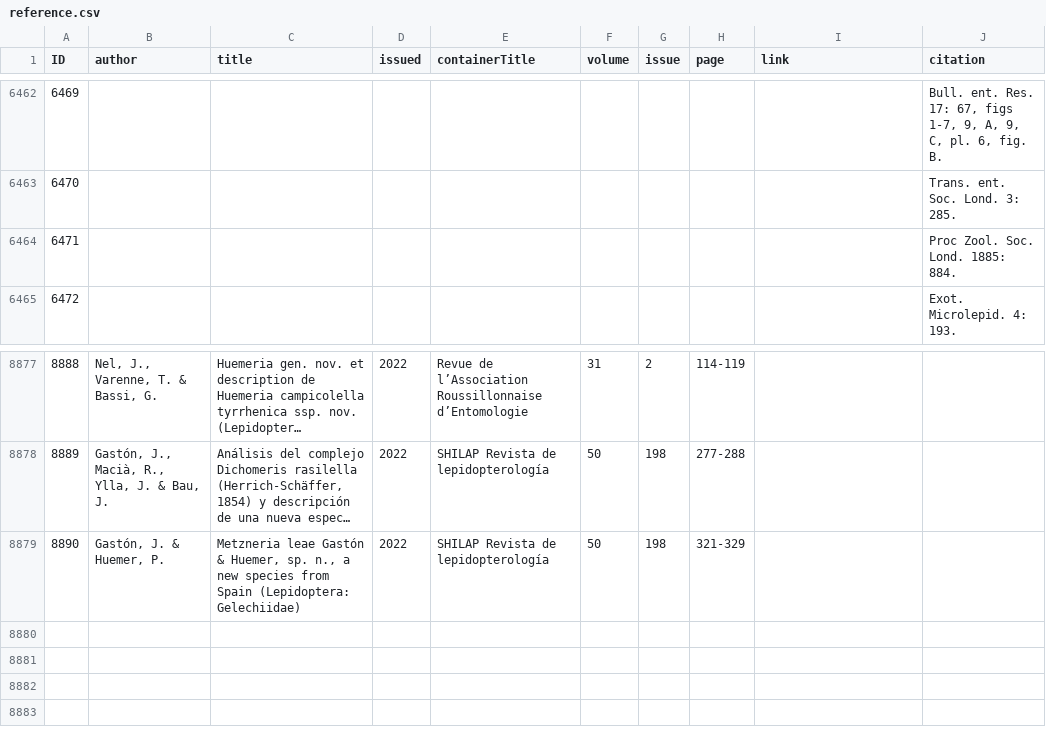
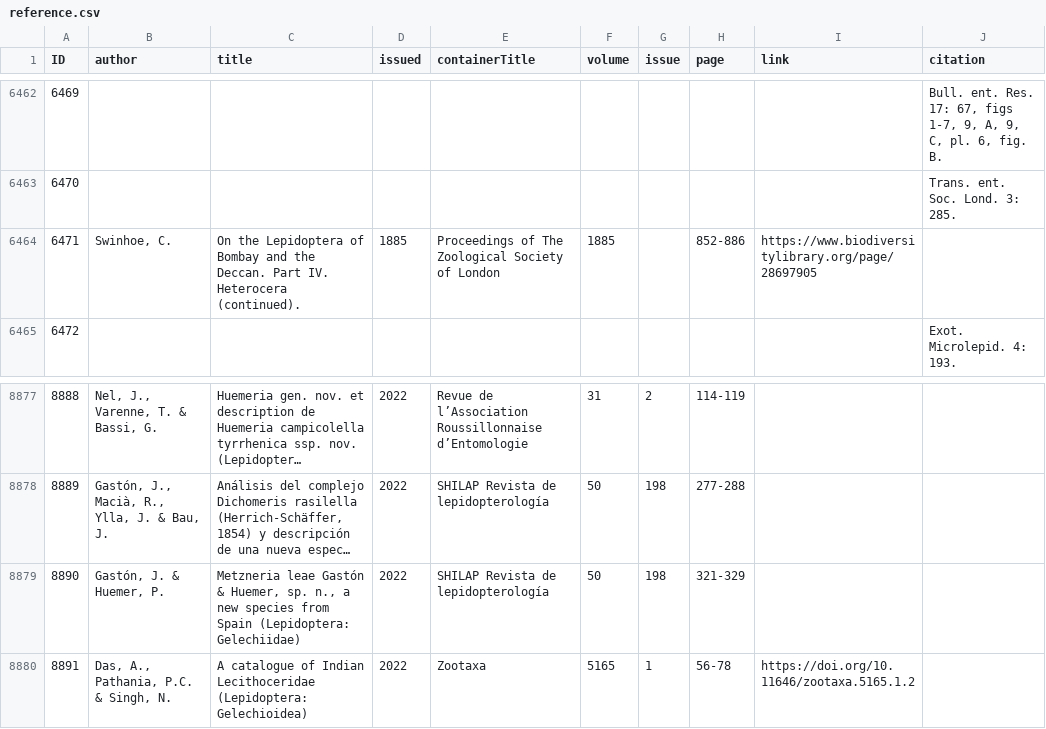
Before and after one commit to dhobern/Gelechiidae, a CSV file: coldp/data/reference.csv, drawn as a sheet; only a part is shown, gaps mark what is left out; long unchanged cells end in ….

```diff
--- a/coldp/data/reference.csv
+++ b/coldp/data/reference.csv
@@ -6463,3 +6463,3 @@ ID,author,title,issued,containerTitle,volume,issue,page,link,citation
 6470,,,,,,,,,Trans. ent. Soc. Lond. 3: 285.
-6471,,,,,,,,,Proc Zool. Soc. Lond. 1885: 884.
+6471,"Swinhoe, C.",On the Lepidoptera of Bombay and the Deccan. Part IV. Heterocera (continued).,1885,Proceedings of The Zoological Society of London,1885,,852-886,https://www.biodiversitylibrary.org/page/28697905,
 6472,,,,,,,,,Exot. Microlepid. 4: 193.
@@ -8879 +8879,2 @@ ID,author,title,issued,containerTitle,volume,issue,page,link,citation
 8890,"Gastón, J. & Huemer, P.","Metzneria leae Gastón & Huemer, sp. n., a new species from Spain (Lepidoptera: Gelechiidae)",2022,SHILAP Revista de lepidopterología,50,198,321-329,,
+8891,"Das, A., Pathania, P.C. & Singh, N.",A catalogue of Indian Lecithoceridae (Lepidoptera: Gelechioidea),2022,Zootaxa,5165,1,56-78,https://doi.org/10.11646/zootaxa.5165.1.2,
```
Also changed, not shown: coldp/data/namereference.csv, coldp/data/synonym.csv, 2 other files.
